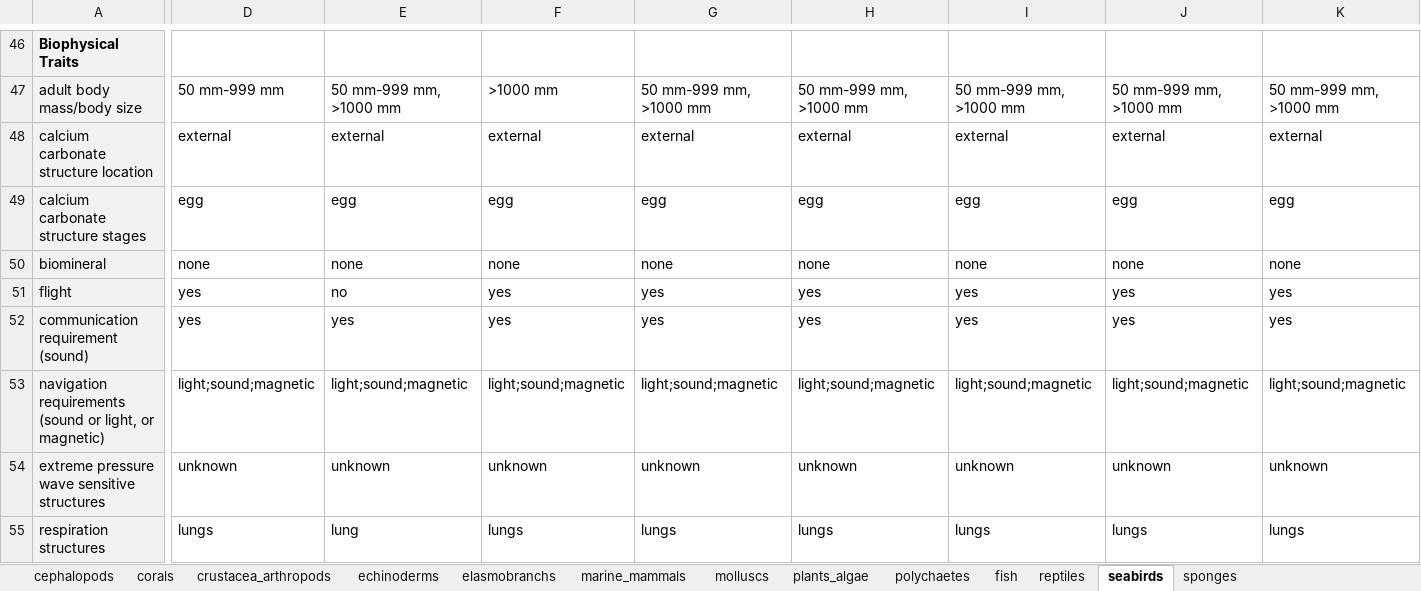
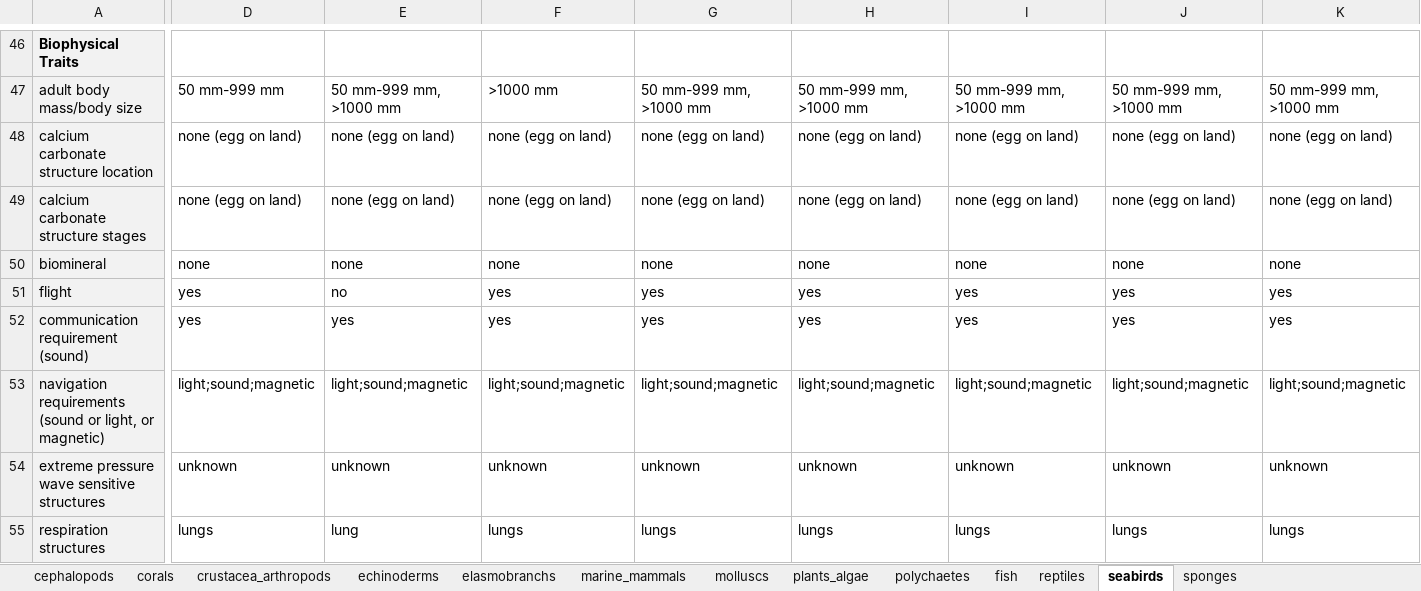
Before and after one commit to mapping-marine-spp-vuln/spp_vuln_framework, an Excel workbook: _raw_data/xlsx/species_traits_all.xlsx, sheet seabirds, drawn as a sheet; only a part is shown, gaps mark what is left out; values as stored, in another font and other column widths than the file's, no borders; the diff covers the shown part only; the diff names each change by its address in the sheet, - before the commit and + after, or states it on an @@ line.

```diff
--- a/_raw_data/xlsx/species_traits_all.xlsx (sheet seabirds)
+++ b/_raw_data/xlsx/species_traits_all.xlsx (sheet seabirds)
-D48: external
+D48: none (egg on land)
-E48: external
+E48: none (egg on land)
-F48: external
+F48: none (egg on land)
-G48: external
+G48: none (egg on land)
-H48: external
+H48: none (egg on land)
-I48: external
+I48: none (egg on land)
-J48: external
+J48: none (egg on land)
-K48: external
+K48: none (egg on land)
-D49: egg
+D49: none (egg on land)
-E49: egg
+E49: none (egg on land)
-F49: egg
+F49: none (egg on land)
-G49: egg
+G49: none (egg on land)
-H49: egg
+H49: none (egg on land)
-I49: egg
+I49: none (egg on land)
-J49: egg
+J49: none (egg on land)
-K49: egg
+K49: none (egg on land)
```
Also changed, not shown: 26 edited cells elsewhere in this sheet, sheet plants_algae, sheet crustacea_arthropods, sheet elasmobranchs, sheet sponges, _raw_data/xlsx/stressors_traits_scored.xlsx, 39 other files.
